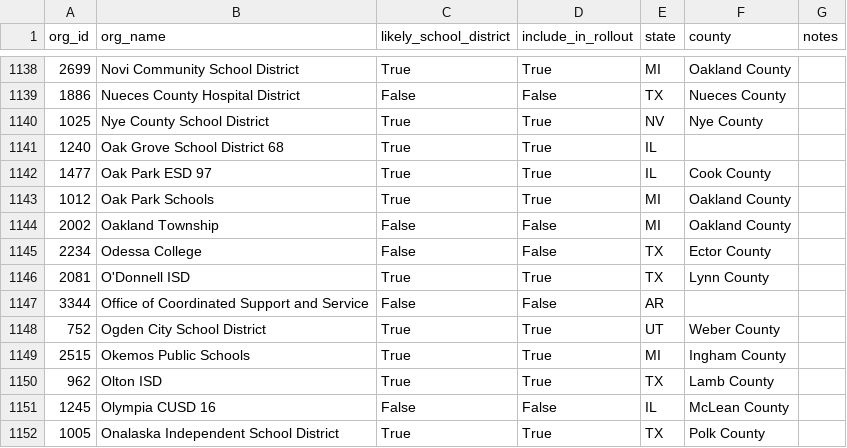
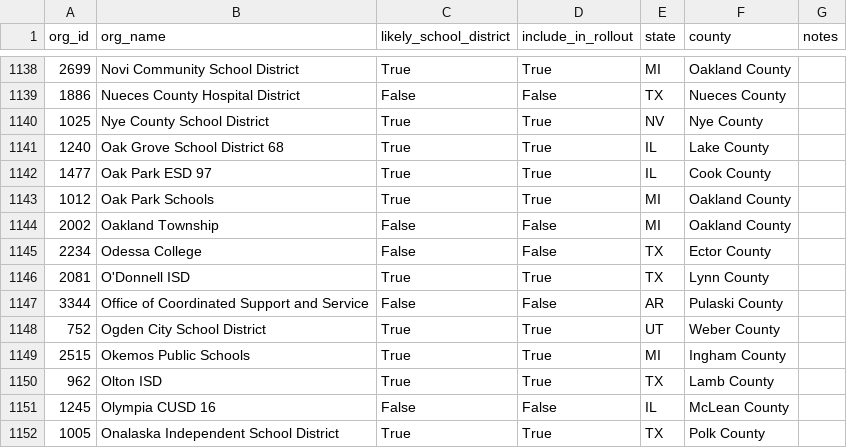
Before and after one commit to TenCate-Neil/Meeting-Minute-Scraping, a CSV file: districts/org_directory.csv, drawn as a sheet; only a part is shown, gaps mark what is left out; the diff covers the shown part only.

```diff
--- a/districts/org_directory.csv
+++ b/districts/org_directory.csv
@@ -1140,3 +1140,3 @@ org_id,org_name,likely_school_district,include_in_rollout,state,county,notes
 1025,Nye County School District,True,True,NV,Nye County,
-1240,Oak Grove School District 68,True,True,IL,,
+1240,Oak Grove School District 68,True,True,IL,Lake County,
 1477,Oak Park ESD 97,True,True,IL,Cook County,
@@ -1146,3 +1146,3 @@ org_id,org_name,likely_school_district,include_in_rollout,state,county,notes
 2081,O'Donnell ISD,True,True,TX,Lynn County,
-3344,Office of Coordinated Support and Service,False,False,AR,,
+3344,Office of Coordinated Support and Service,False,False,AR,Pulaski County,
 752,Ogden City School District,True,True,UT,Weber County,
```
Also changed, not shown: 12 edited cells elsewhere in this file, 2 other files.
